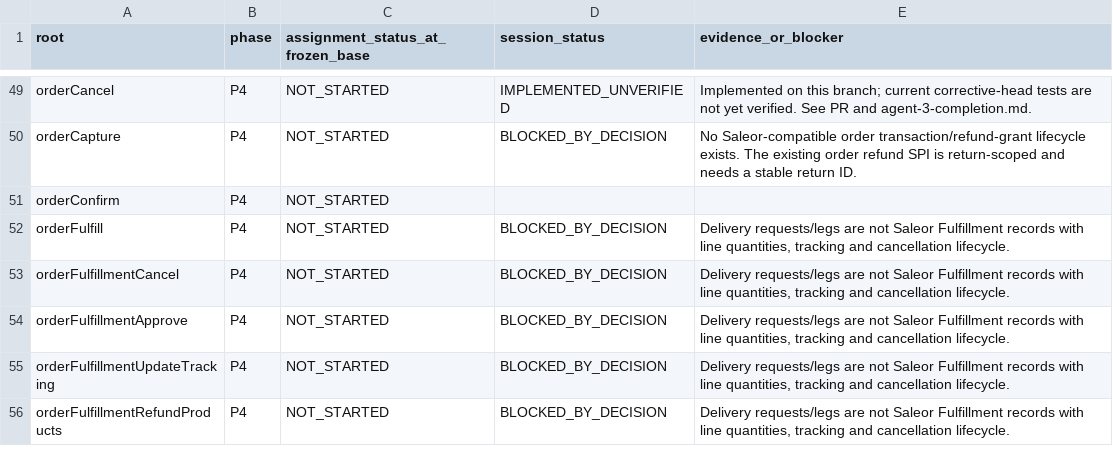
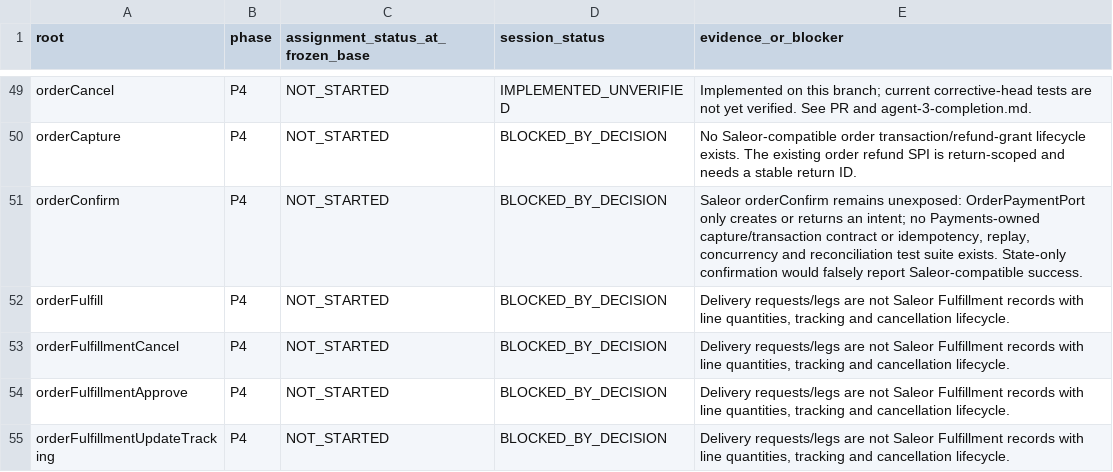
Before and after one commit to waelhe/app-java-v3, a CSV file: docs/agent-handoffs/agent-3-roots.csv, drawn as a sheet; only a part is shown, gaps mark what is left out; the shorter side is filled out with more unchanged rows.

Commit message:
docs(agent-3): preserve complete blocked orderConfirm ledger row

```diff
--- a/docs/agent-handoffs/agent-3-roots.csv
+++ b/docs/agent-handoffs/agent-3-roots.csv
@@ -50,3 +50,3 @@
 "orderCapture","P4","NOT_STARTED","BLOCKED_BY_DECISION","No Saleor-compatible order transaction/refund-grant lifecycle exists. The existing order refund SPI is return-scoped and needs a stable return ID."
-"orderConfirm","P4","NOT_STARTED"
+"orderConfirm","P4","NOT_STARTED","BLOCKED_BY_DECISION","Saleor orderConfirm remains unexposed: OrderPaymentPort only creates or returns an intent; no Payments-owned capture/transaction contract or idempotency, replay, concurrency and reconciliation test suite exists. State-only confirmation would falsely report Saleor-compatible success."
 "orderFulfill","P4","NOT_STARTED","BLOCKED_BY_DECISION","Delivery requests/legs are not Saleor Fulfillment records with line quantities, tracking and cancellation lifecycle."
```
